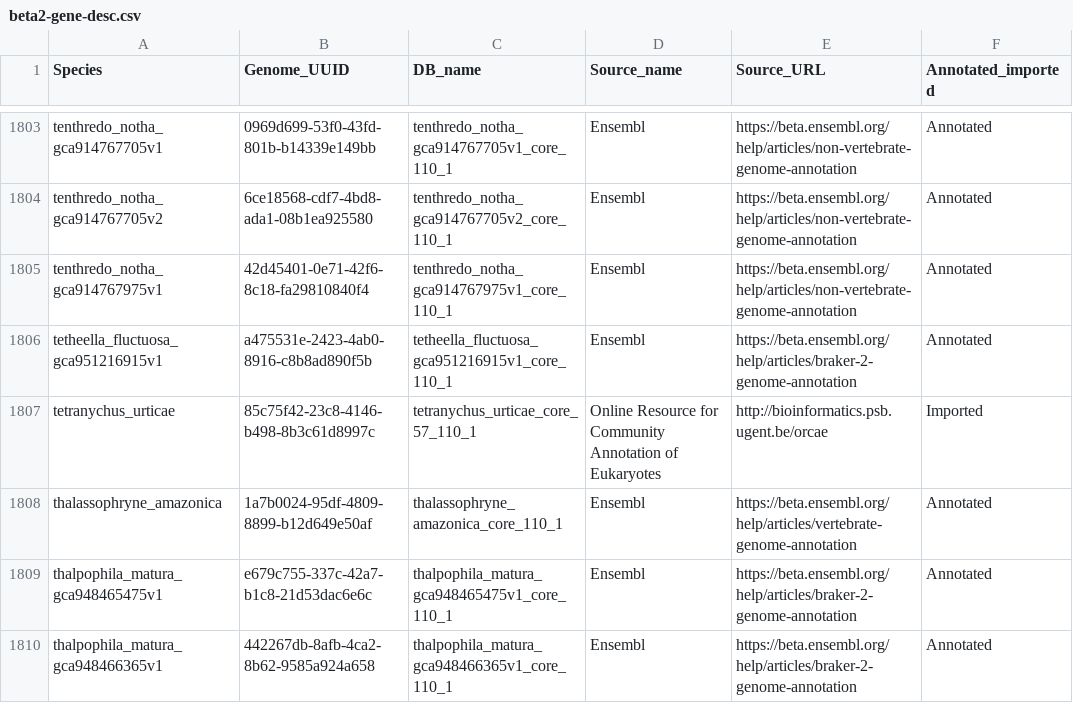
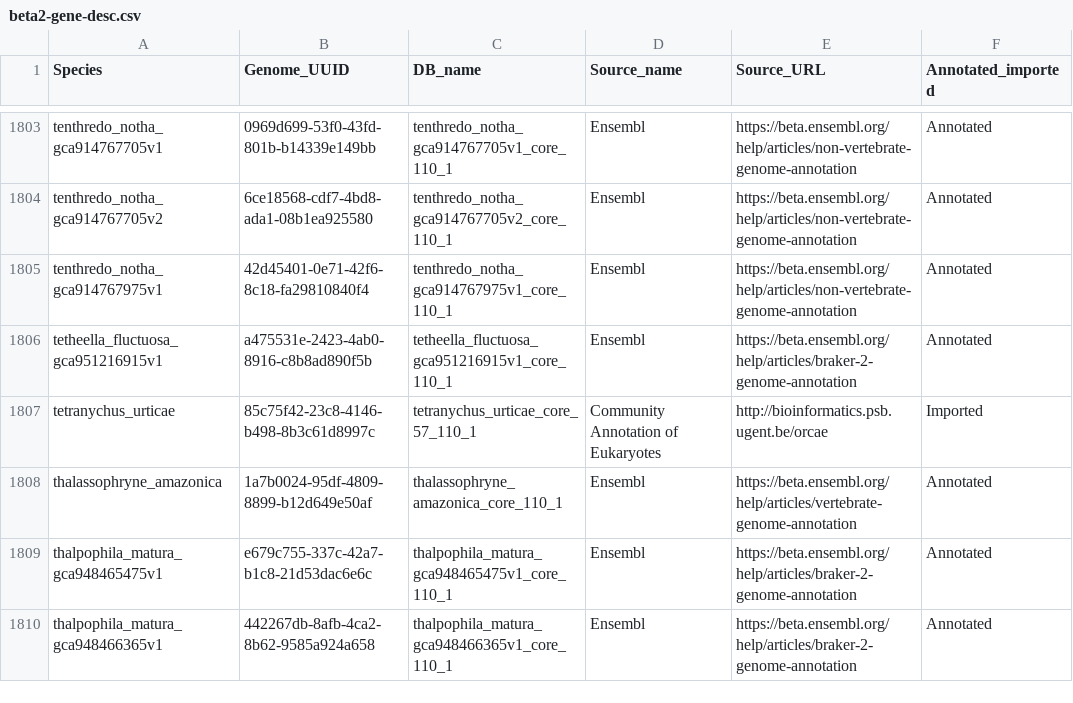
Before and after one commit to Ensembl/ensembl-web-track-api, a CSV file: templates/beta2-gene-desc.csv, drawn as a sheet; only a part is shown, gaps mark what is left out.

Commit message:
Shorten a source URL name

```diff
--- a/templates/beta2-gene-desc.csv
+++ b/templates/beta2-gene-desc.csv
@@ -1806,3 +1806,3 @@ tenthredo_notha_gca914767975v1,42d45401-0e71-42f6-8c18-fa29810840f4,tenthredo_no
 tetheella_fluctuosa_gca951216915v1,a475531e-2423-4ab0-8916-c8b8ad890f5b,tetheella_fluctuosa_gca951216915v1_core_110_1,Ensembl,https://beta.ensembl.org/help/articles/braker-2-genome-annotation,Annotated
-tetranychus_urticae,85c75f42-23c8-4146-b498-8b3c61d8997c,tetranychus_urticae_core_57_110_1,Online Resource for Community Annotation of Eukaryotes,http://bioinformatics.psb.ugent.be/orcae,Imported
+tetranychus_urticae,85c75f42-23c8-4146-b498-8b3c61d8997c,tetranychus_urticae_core_57_110_1,Community Annotation of Eukaryotes,http://bioinformatics.psb.ugent.be/orcae,Imported
 thalassophryne_amazonica,1a7b0024-95df-4809-8899-b12d649e50af,thalassophryne_amazonica_core_110_1,Ensembl,https://beta.ensembl.org/help/articles/vertebrate-genome-annotation,Annotated
```
